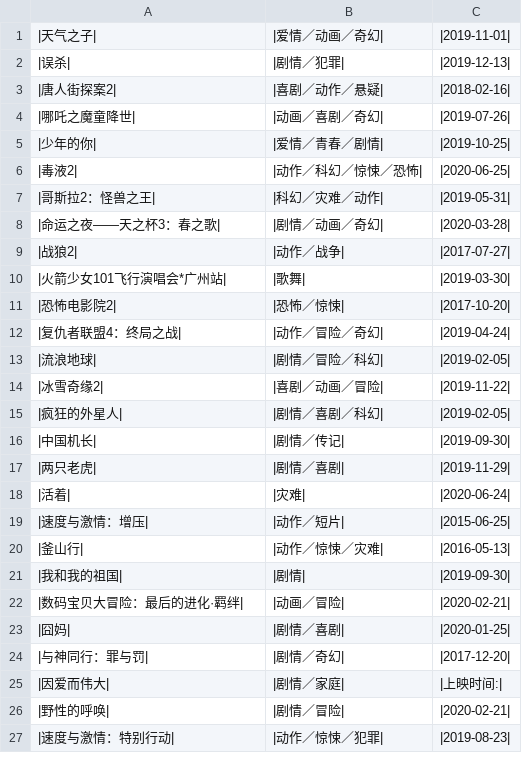
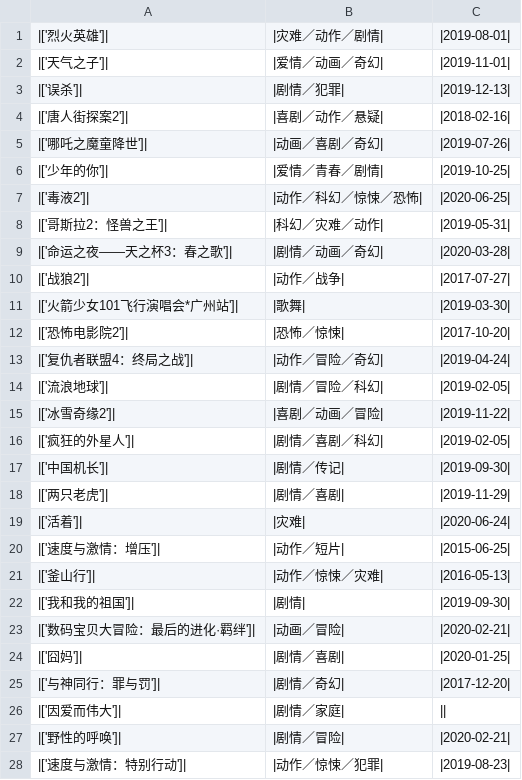
Before and after one commit to Masonnn/Python001-class01, a CSV file: week01/maoyan/maoyanMovie.csv, drawn as a sheet; only a part is shown; the diff covers the shown part only.

Commit message:
homework week 01

```diff
--- a/week01/maoyan/maoyanMovie.csv
+++ b/week01/maoyan/maoyanMovie.csv
@@ -1,27 +1,28 @@
-|天气之子|	|爱情／动画／奇幻|	|2019-11-01|
-|误杀|	|剧情／犯罪|	|2019-12-13|
-|唐人街探案2|	|喜剧／动作／悬疑|	|2018-02-16|
-|哪吒之魔童降世|	|动画／喜剧／奇幻|	|2019-07-26|
-|少年的你|	|爱情／青春／剧情|	|2019-10-25|
-|毒液2|	|动作／科幻／惊悚／恐怖|	|2020-06-25|
-|哥斯拉2：怪兽之王|	|科幻／灾难／动作|	|2019-05-31|
-|命运之夜——天之杯3：春之歌|	|剧情／动画／奇幻|	|2020-03-28|
-|战狼2|	|动作／战争|	|2017-07-27|
-|火箭少女101飞行演唱会*广州站|	|歌舞|	|2019-03-30|
-|恐怖电影院2|	|恐怖／惊悚|	|2017-10-20|
-|复仇者联盟4：终局之战|	|动作／冒险／奇幻|	|2019-04-24|
-|流浪地球|	|剧情／冒险／科幻|	|2019-02-05|
-|冰雪奇缘2|	|喜剧／动画／冒险|	|2019-11-22|
-|疯狂的外星人|	|剧情／喜剧／科幻|	|2019-02-05|
-|中国机长|	|剧情／传记|	|2019-09-30|
-|两只老虎|	|剧情／喜剧|	|2019-11-29|
-|活着|	|灾难|	|2020-06-24|
-|速度与激情：增压|	|动作／短片|	|2015-06-25|
-|釜山行|	|动作／惊悚／灾难|	|2016-05-13|
-|我和我的祖国|	|剧情|	|2019-09-30|
-|数码宝贝大冒险：最后的进化·羁绊|	|动画／冒险|	|2020-02-21|
-|囧妈|	|剧情／喜剧|	|2020-01-25|
-|与神同行：罪与罚|	|剧情／奇幻|	|2017-12-20|
-|因爱而伟大|	|剧情／家庭|	|上映时间:|
-|野性的呼唤|	|剧情／冒险|	|2020-02-21|
-|速度与激情：特别行动|	|动作／惊悚／犯罪|	|2019-08-23|
+|['烈火英雄']|	|灾难／动作／剧情|	|2019-08-01|
+|['天气之子']|	|爱情／动画／奇幻|	|2019-11-01|
+|['误杀']|	|剧情／犯罪|	|2019-12-13|
+|['唐人街探案2']|	|喜剧／动作／悬疑|	|2018-02-16|
+|['哪吒之魔童降世']|	|动画／喜剧／奇幻|	|2019-07-26|
+|['少年的你']|	|爱情／青春／剧情|	|2019-10-25|
+|['毒液2']|	|动作／科幻／惊悚／恐怖|	|2020-06-25|
+|['哥斯拉2：怪兽之王']|	|科幻／灾难／动作|	|2019-05-31|
+|['命运之夜——天之杯3：春之歌']|	|剧情／动画／奇幻|	|2020-03-28|
+|['战狼2']|	|动作／战争|	|2017-07-27|
+|['火箭少女101飞行演唱会*广州站']|	|歌舞|	|2019-03-30|
+|['恐怖电影院2']|	|恐怖／惊悚|	|2017-10-20|
+|['复仇者联盟4：终局之战']|	|动作／冒险／奇幻|	|2019-04-24|
+|['流浪地球']|	|剧情／冒险／科幻|	|2019-02-05|
+|['冰雪奇缘2']|	|喜剧／动画／冒险|	|2019-11-22|
+|['疯狂的外星人']|	|剧情／喜剧／科幻|	|2019-02-05|
+|['中国机长']|	|剧情／传记|	|2019-09-30|
+|['两只老虎']|	|剧情／喜剧|	|2019-11-29|
+|['活着']|	|灾难|	|2020-06-24|
+|['速度与激情：增压']|	|动作／短片|	|2015-06-25|
+|['釜山行']|	|动作／惊悚／灾难|	|2016-05-13|
+|['我和我的祖国']|	|剧情|	|2019-09-30|
+|['数码宝贝大冒险：最后的进化·羁绊']|	|动画／冒险|	|2020-02-21|
+|['囧妈']|	|剧情／喜剧|	|2020-01-25|
+|['与神同行：罪与罚']|	|剧情／奇幻|	|2017-12-20|
+|['因爱而伟大']|	|剧情／家庭|	||
+|['野性的呼唤']|	|剧情／冒险|	|2020-02-21|
+|['速度与激情：特别行动']|	|动作／惊悚／犯罪|	|2019-08-23|
```
Also changed, not shown: 3 edited cells elsewhere in this file, 2 other files.
